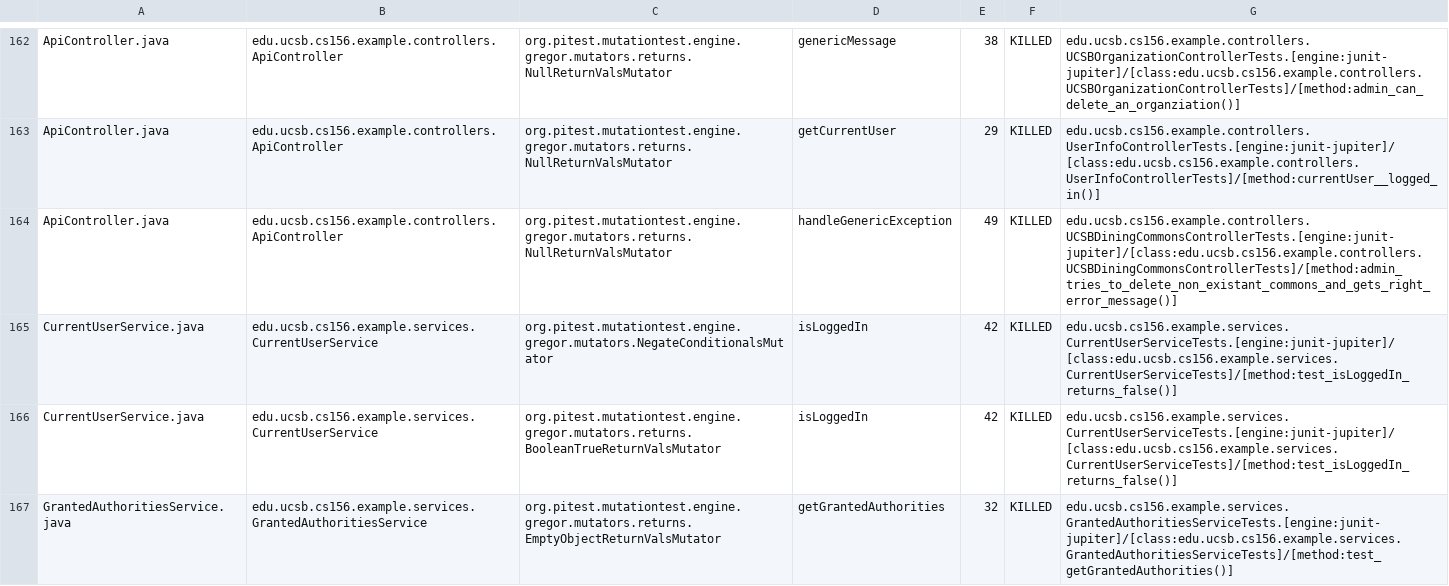
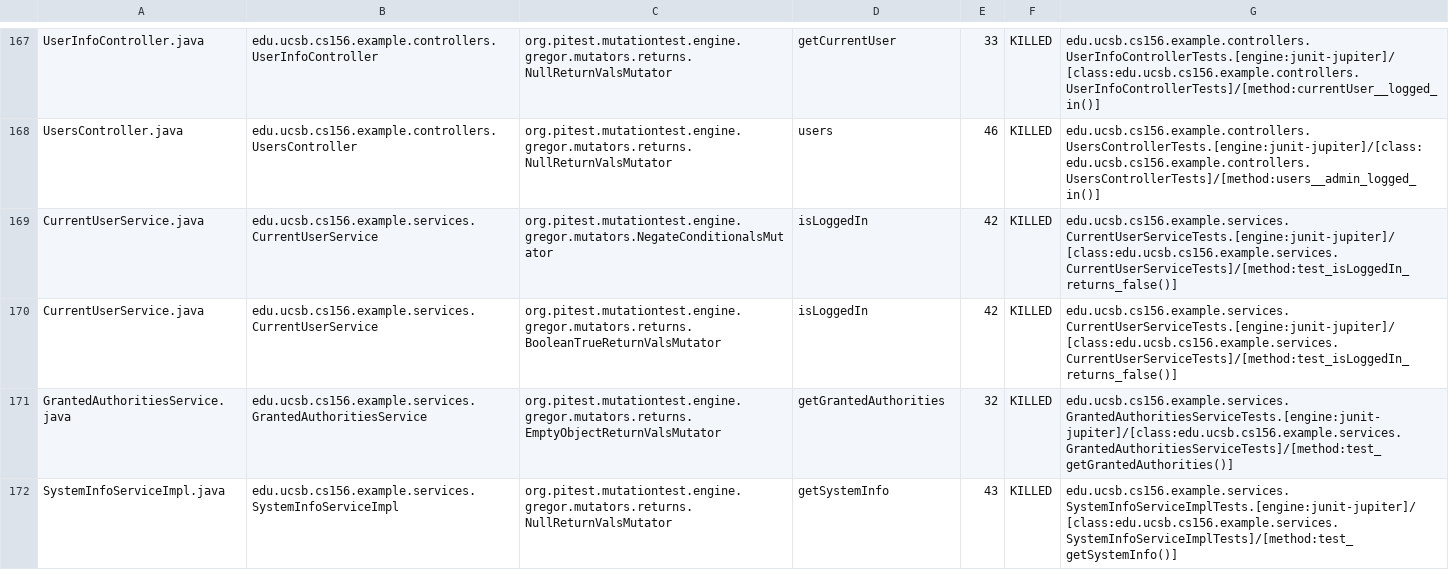
Before and after one commit to ucsb-cs156-s24/team03-s24-5pm-7, a CSV file: pitest/mutations.csv, drawn as a sheet; only a part is shown, gaps mark what is left out; the shorter side is filled out with more unchanged rows; addresses are those after the commit; the diff covers the shown part only; the diff names each change by its address in the sheet, - before the commit and + after, or states it on an @@ line.

Commit message:
Deploying to gh-pages from @ ucsb-cs156-s24/team03-s24-5pm-7@64aac349fb303c5f264aa32ca608b84be4f5dad2 🚀

```diff
--- a/pitest/mutations.csv
+++ b/pitest/mutations.csv
-A167: ApiController.java
+A167: UserInfoController.java
-B167: edu.ucsb.cs156.example.controllers.ApiController
+B167: edu.ucsb.cs156.example.controllers.UserInfoController
-D167: genericMessage
+D167: getCurrentUser
-E167: 38
+E167: 33
-G167: edu.ucsb.cs156.example.controllers.UCSBOrganizationControllerTests.[engine:junit-jupiter]/[class:edu.ucsb.cs156.example.controllers.UCSBOrganizationControllerTests]/[method:admin_can_delete_an_organziation()]
+G167: edu.ucsb.cs156.example.controllers.UserInfoControllerTests.[engine:junit-jupiter]/[class:edu.ucsb.cs156.example.controllers.UserInfoControllerTests]/[method:currentUser__logged_in()]
@@ row 163 moved to row 2: ApiController.java @@
-A168: ApiController.java
+A168: UsersController.java
-B168: edu.ucsb.cs156.example.controllers.ApiController
+B168: edu.ucsb.cs156.example.controllers.UsersController
-D168: handleGenericException
+D168: users
-E168: 49
+E168: 46
-G168: edu.ucsb.cs156.example.controllers.UCSBDiningCommonsControllerTests.[engine:junit-jupiter]/[class:edu.ucsb.cs156.example.controllers.UCSBDiningCommonsControllerTests]/[method:admin_tries_to_delete_non_existant_commons_and_gets_right_error_message()]
+G168: edu.ucsb.cs156.example.controllers.UsersControllerTests.[engine:junit-jupiter]/[class:edu.ucsb.cs156.example.controllers.UsersControllerTests]/[method:users__admin_logged_in()]
```
Also changed, not shown: 2 added rows, 2 removed rows, 106 moved rows and 4 edited cells elsewhere in this file, 18 other files.
